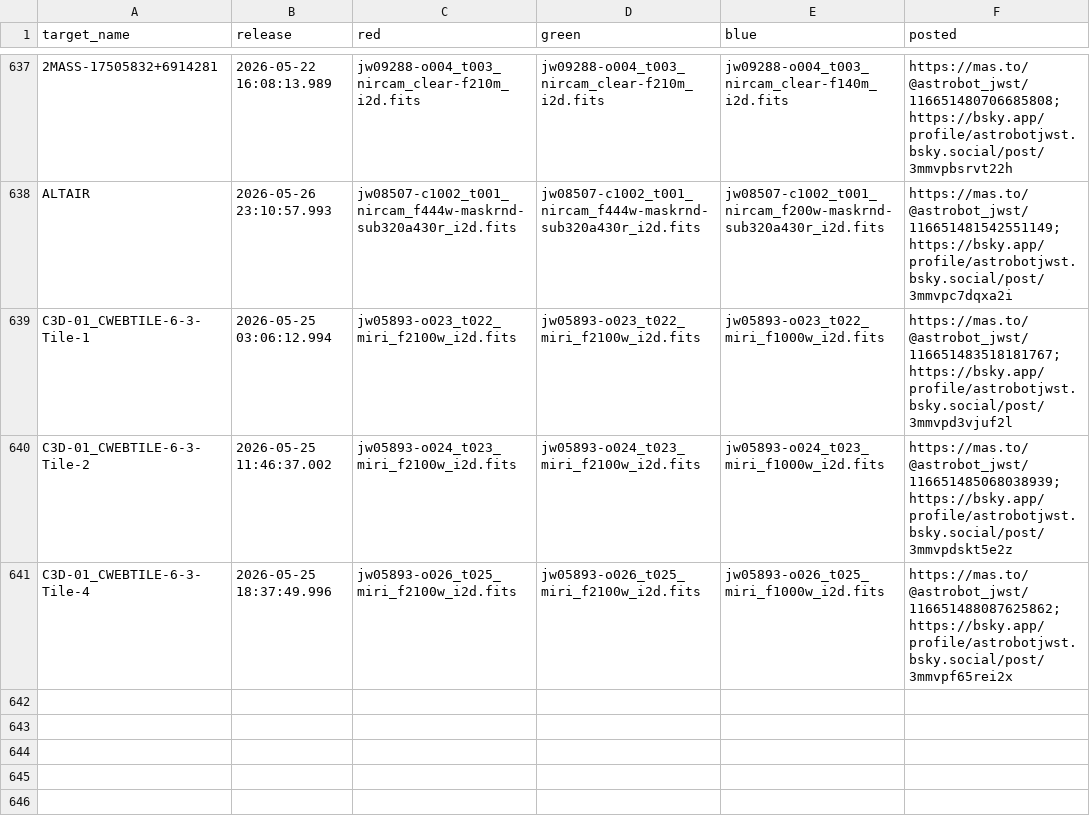
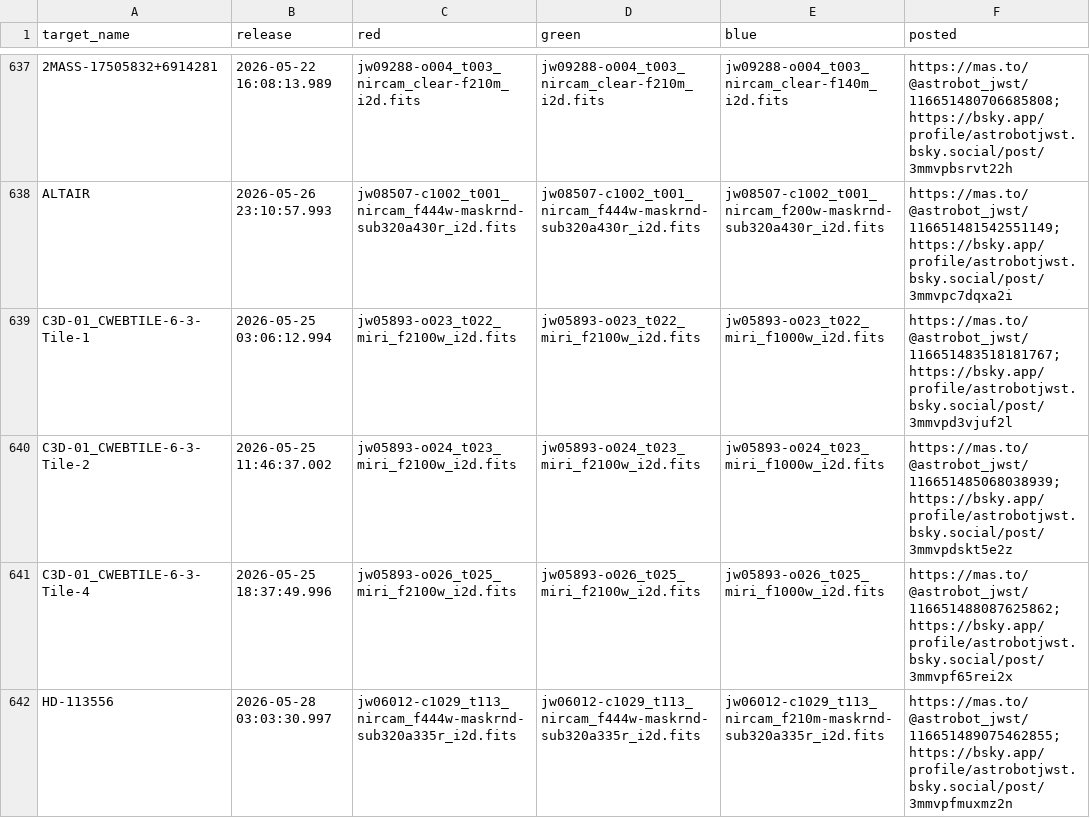
Before and after one commit to yuval-harpaz/astro, a CSV file: docs/bot_color_posts.csv, drawn as a sheet; only a part is shown, gaps mark what is left out.

Commit message:
added HD-113556 to color posts on the fly

```diff
--- a/docs/bot_color_posts.csv
+++ b/docs/bot_color_posts.csv
@@ -641 +641,2 @@ C3D-01_CWEBTILE-6-3-Tile-2,2026-05-25 11:46:37.002,jw05893-o024_t023_miri_f2100w
 C3D-01_CWEBTILE-6-3-Tile-4,2026-05-25 18:37:49.996,jw05893-o026_t025_miri_f2100w_i2d.fits,jw05893-o026_t025_miri_f2100w_i2d.fits,jw05893-o026_t025_miri_f1000w_i2d.fits,https://mas.to/@astrobot_jwst/116651488087625862;https://bsky.app/profile/astrobotjwst.bsky.social/post/3mmvpf65rei2x
+HD-113556,2026-05-28 03:03:30.997,jw06012-c1029_t113_nircam_f444w-maskrnd-sub320a335r_i2d.fits,jw06012-c1029_t113_nircam_f444w-maskrnd-sub320a335r_i2d.fits,jw06012-c1029_t113_nircam_f210m-maskrnd-sub320a335r_i2d.fits,https://mas.to/@astrobot_jwst/116651489075462855;https://bsky.app/profile/astrobotjwst.bsky.social/post/3mmvpfmuxmz2n
```
